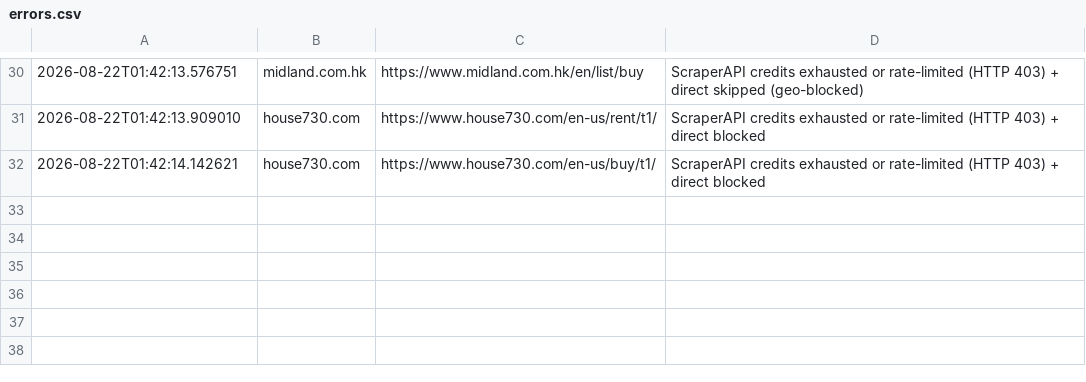
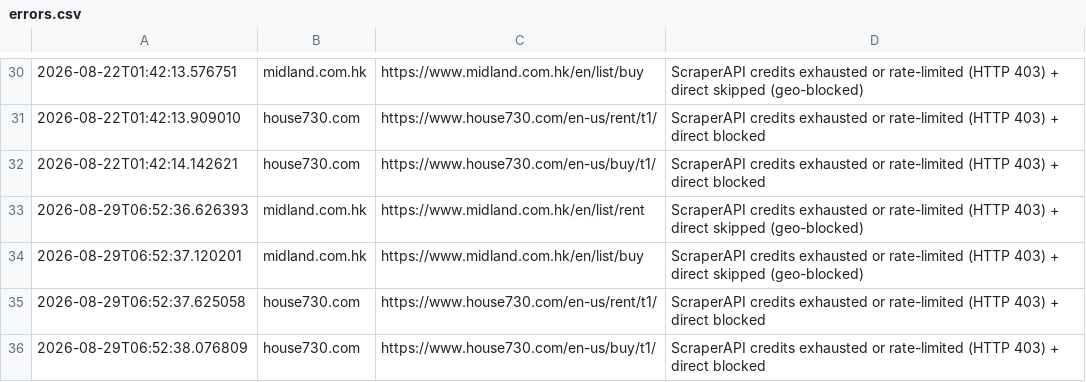
Before and after one commit to francoishideyoshi/hk-property-telegram-bot, a CSV file: data/errors.csv, drawn as a sheet; only a part is shown, gaps mark what is left out; the diff names each change by its address in the sheet, - before the commit and + after, or states it on an @@ line.

```diff
--- a/data/errors.csv
+++ b/data/errors.csv
+row 33: 2026-08-29T06:52:36.626393 | midland.com.hk | https://www.midland.com.hk/en/list/rent | ScraperAPI credits exhausted or rate-limited (HTTP 403) + direct skipped (geo-blocked)
+row 34: 2026-08-29T06:52:37.120201 | midland.com.hk | https://www.midland.com.hk/en/list/buy | ScraperAPI credits exhausted or rate-limited (HTTP 403) + direct skipped (geo-blocked)
+row 35: 2026-08-29T06:52:37.625058 | house730.com | https://www.house730.com/en-us/rent/t1/ | ScraperAPI credits exhausted or rate-limited (HTTP 403) + direct blocked
+row 36: 2026-08-29T06:52:38.076809 | house730.com | https://www.house730.com/en-us/buy/t1/ | ScraperAPI credits exhausted or rate-limited (HTTP 403) + direct blocked
```
Also changed, not shown: data/buy_transactions.csv, data/rental_client.csv, 1 other file.
